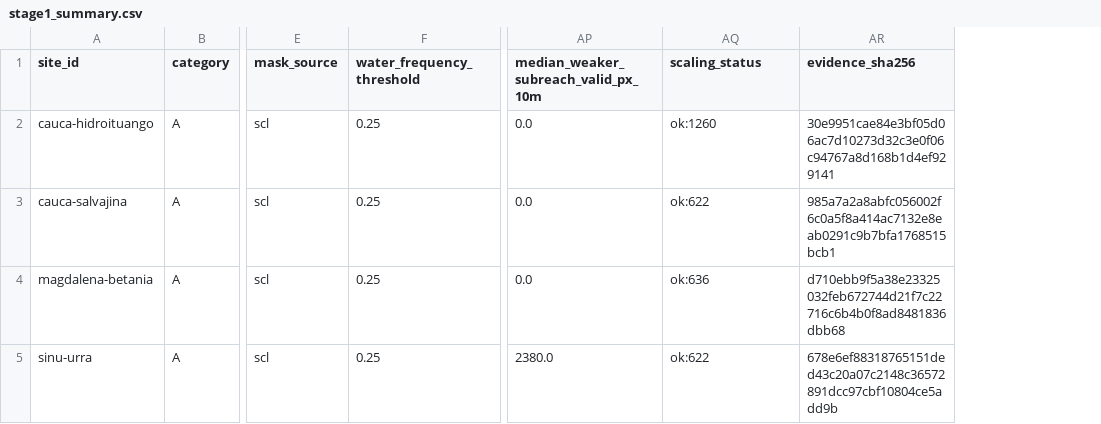
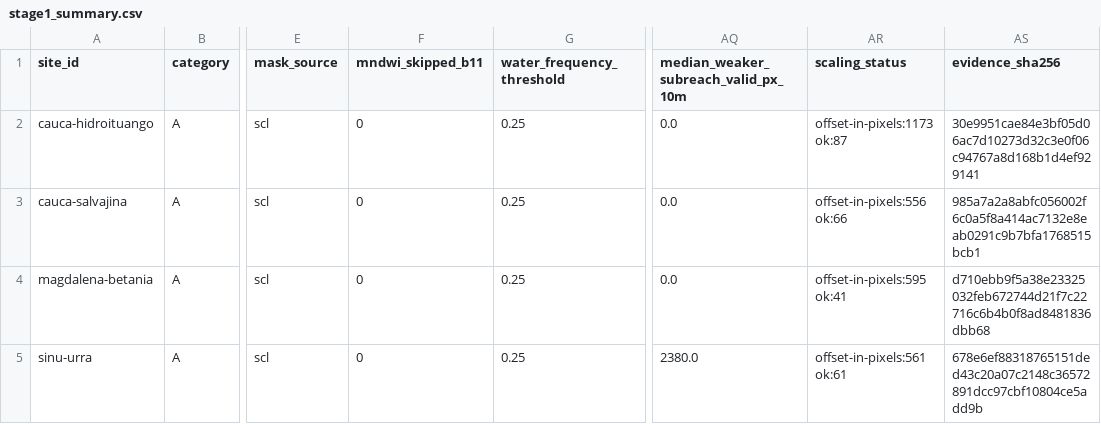
Before and after one commit to saulo1112/RiverEtch, a CSV file: docs/site-screening/results/stage1_summary.csv, drawn as a sheet; only a part is shown, gaps mark what is left out; addresses are those after the commit; the diff names each change by its address in the sheet, - before the commit and + after, or states it on an @@ line.

```diff
--- a/docs/site-screening/results/stage1_summary.csv
+++ b/docs/site-screening/results/stage1_summary.csv
+column F (mndwi_skipped_b11), rows 2-5: all 0
-AR2 (scaling_status): ok:1260
+AR2 (scaling_status): offset-in-pixels:1173 ok:87
-AR3 (scaling_status): ok:622
+AR3 (scaling_status): offset-in-pixels:556 ok:66
-AR4 (scaling_status): ok:636
+AR4 (scaling_status): offset-in-pixels:595 ok:41
-AR5 (scaling_status): ok:622
+AR5 (scaling_status): offset-in-pixels:561 ok:61
```
Also changed, not shown: docs/site-screening/results-posthoc/event_validation.csv, docs/site-screening/results-posthoc/stage1_summary.csv, 13 other files.
